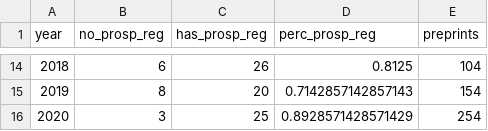
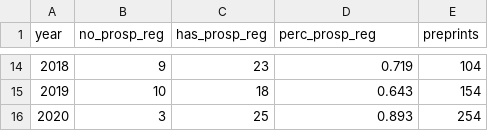
Before and after one commit to quest-bih/dashboard, a CSV file: shiny_app/data/dashboard_metrics_aggregate.csv, drawn as a sheet; only a part is shown, gaps mark what is left out; the diff covers the shown part only.

```diff
--- a/shiny_app/data/dashboard_metrics_aggregate.csv
+++ b/shiny_app/data/dashboard_metrics_aggregate.csv
@@ -14,3 +14,3 @@ year,no_prosp_reg,has_prosp_reg,perc_prosp_reg,preprints
-2018,6,26,0.8125,104
-2019,8,20,0.7142857142857143,154
-2020,3,25,0.8928571428571429,254
+2018,9,23,0.719,104
+2019,10,18,0.643,154
+2020,3,25,0.893,254
```
Also changed, not shown: 31 edited cells elsewhere in this file, results/prosp_reg_dataset_shiny.csv, results/prospective_registration.csv, 2 other files.
